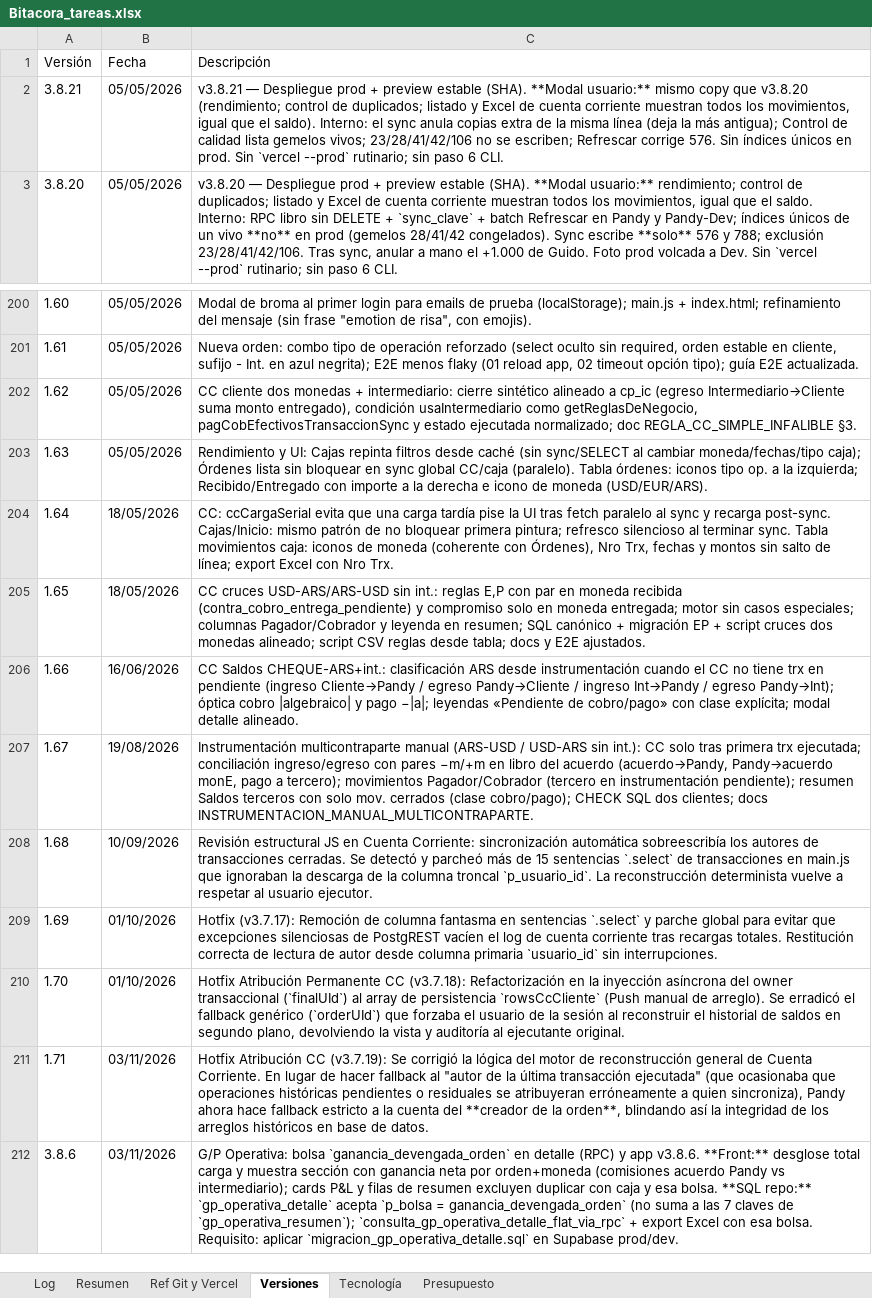
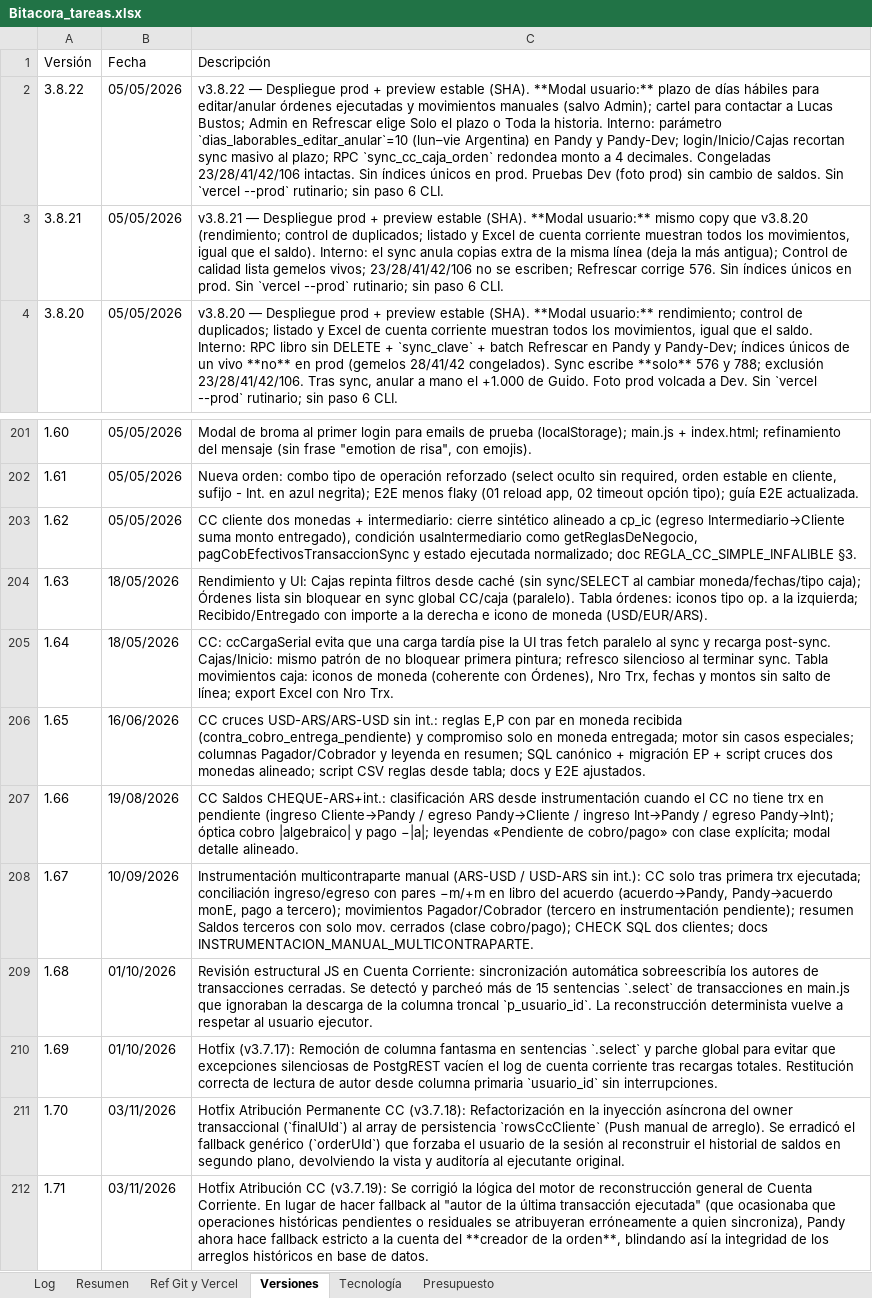
Before and after one commit to lucasbustosmartin-coder/pandy, an Excel workbook: Bitacora_tareas.xlsx, sheet Versiones, drawn as a sheet; only a part is shown, gaps mark what is left out; the shorter side is filled out with more unchanged rows; values as stored, in another font and other column widths than the file's, no borders; addresses are those after the commit; the diff names each change by its address in the sheet, - before the commit and + after, or states it on an @@ line.

```diff
--- a/Bitacora_tareas.xlsx (sheet Versiones)
+++ b/Bitacora_tareas.xlsx (sheet Versiones)
+row 2: 3.8.22 | 05/05/2026 | v3.8.22 — Despliegue prod + preview estable (SHA). **Modal usuario:** plazo de días hábiles para editar/anular órdenes ejecutadas y movimientos manuales (salvo Admin); cartel para contactar a Lucas Bustos; Admin en Refrescar elige Solo el plazo o Toda la historia. Interno: parámetro `dias_laborables_editar_anular`=10 (lun–vie Argentina) en Pandy y Pandy-Dev; login/Inicio/Cajas recortan sync masivo al plazo; RPC `sync_cc_caja_orden` redondea monto a 4 decimales. Congeladas 23/28/41/42/106 intactas. Sin índices únicos en prod. Pruebas Dev (foto prod) sin cambio de saldos. Sin `vercel --prod` rutinario; sin paso 6 CLI.
-B204 (Fecha): 05/05/2026
+B204 (Fecha): 18/05/2026
-B206 (Fecha): 18/05/2026
+B206 (Fecha): 16/06/2026
-B207 (Fecha): 16/06/2026
+B207 (Fecha): 19/08/2026
-B208 (Fecha): 19/08/2026
+B208 (Fecha): 10/09/2026
-B209 (Fecha): 10/09/2026
+B209 (Fecha): 01/10/2026
-B211 (Fecha): 01/10/2026
+B211 (Fecha): 03/11/2026
```
Also changed, not shown: sheet Log, sheet Resumen, 20 other files.
